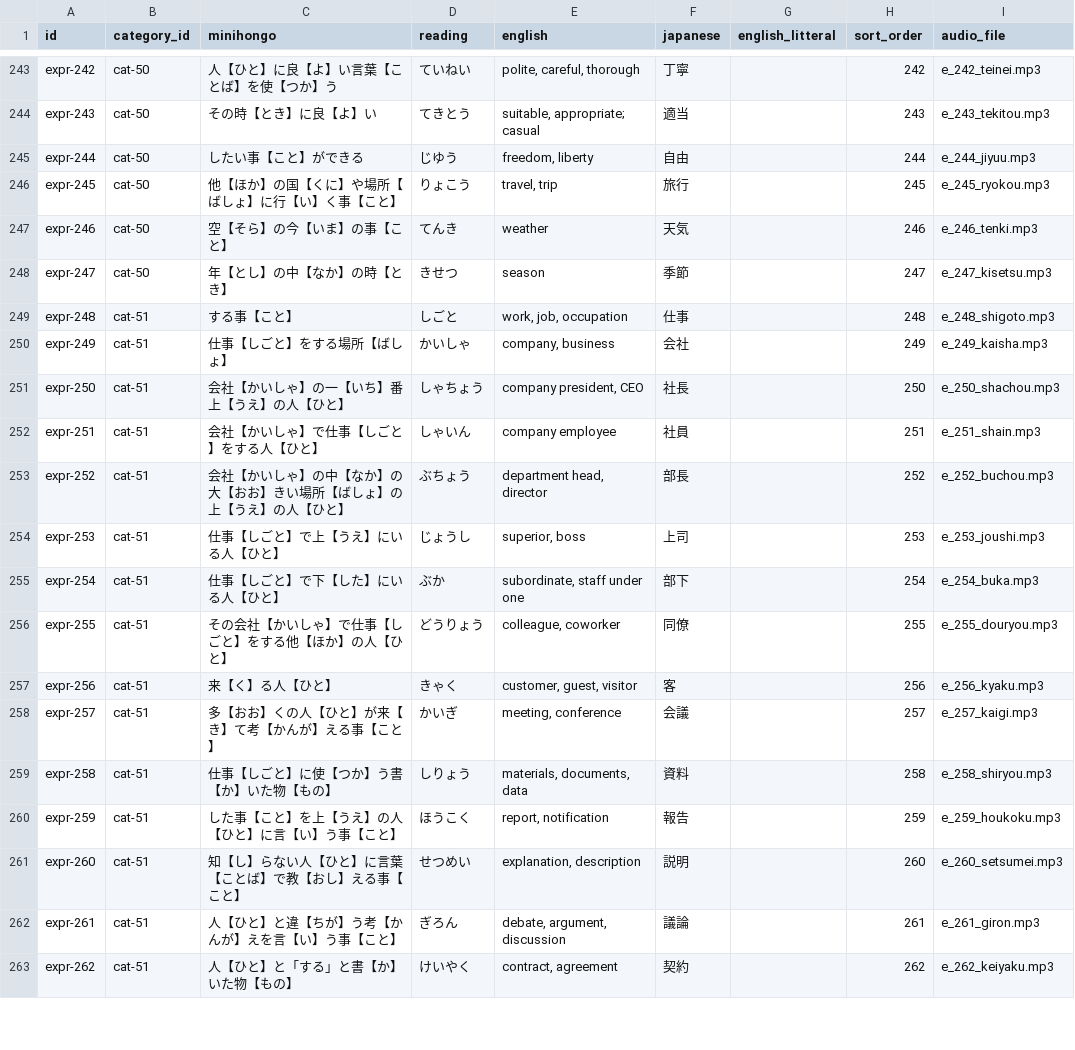
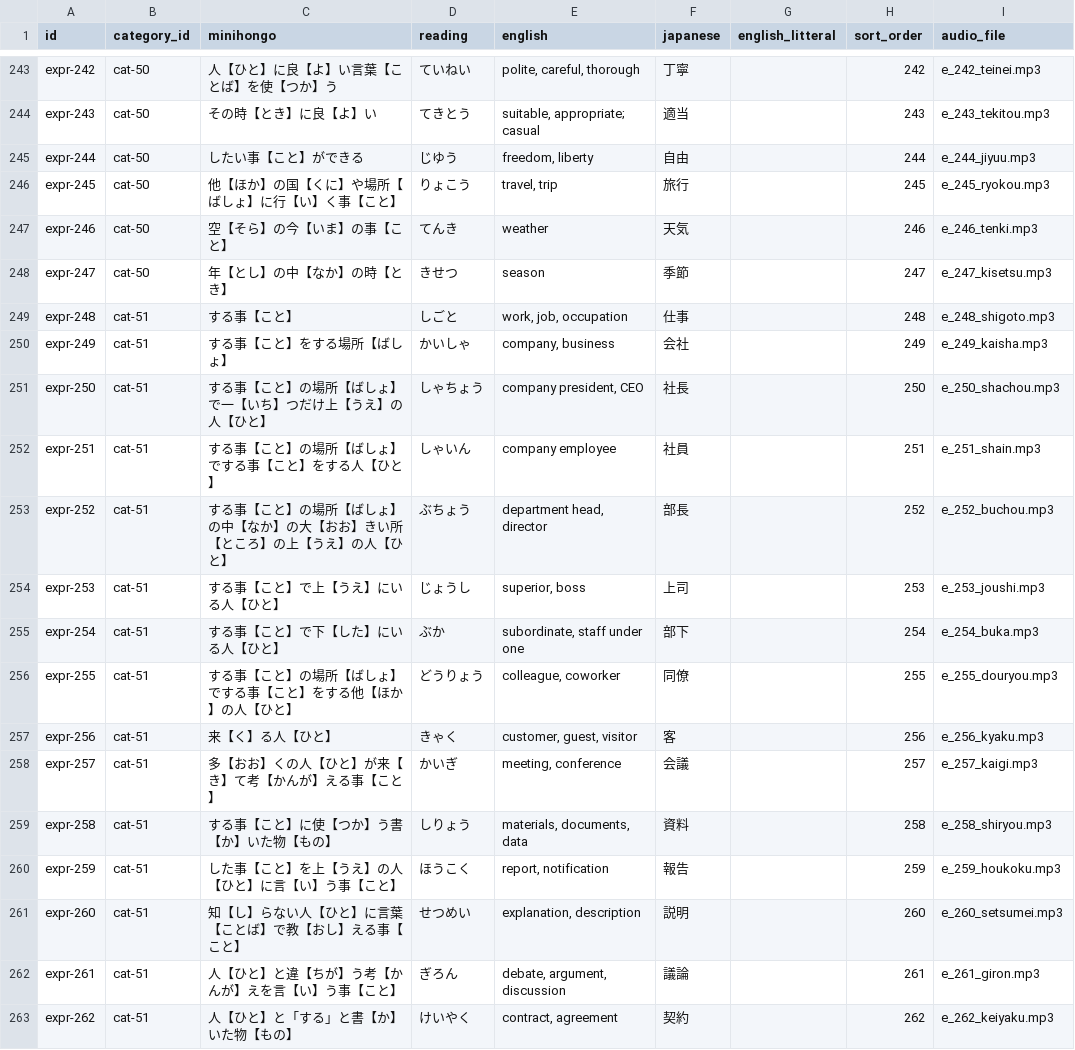
Before and after one commit to KakkoiDev/minihongo, a CSV file: data/expressions.csv, drawn as a sheet; only a part is shown, gaps mark what is left out; the diff covers the shown part only.

```diff
--- a/data/expressions.csv
+++ b/data/expressions.csv
@@ -249,12 +249,12 @@ expr-247,cat-50,年【とし】の中【なか】の時【とき】,きせつ,se
 expr-248,cat-51,する事【こと】,しごと,"work, job, occupation",仕事,,248,e_248_shigoto.mp3
-expr-249,cat-51,仕事【しごと】をする場所【ばしょ】,かいしゃ,"company, business",会社,,249,e_249_kaisha.mp3
-expr-250,cat-51,会社【かいしゃ】の一【いち】番上【うえ】の人【ひと】,しゃちょう,"company president, CEO",社長,,250,e_250_shachou.mp3
-expr-251,cat-51,会社【かいしゃ】で仕事【しごと】をする人【ひと】,しゃいん,company employee,社員,,251,e_251_shain.mp3
-expr-252,cat-51,会社【かいしゃ】の中【なか】の大【おお】きい場所【ばしょ】の上【うえ】の人【ひと】,ぶちょう,"department head, director",部長,,252,e_252_buchou.mp3
-expr-253,cat-51,仕事【しごと】で上【うえ】にいる人【ひと】,じょうし,"superior, boss",上司,,253,e_253_joushi.mp3
-expr-254,cat-51,仕事【しごと】で下【した】にいる人【ひと】,ぶか,"subordinate, staff under one",部下,,254,e_254_buka.mp3
-expr-255,cat-51,その会社【かいしゃ】で仕事【しごと】をする他【ほか】の人【ひと】,どうりょう,"colleague, coworker",同僚,,255,e_255_douryou.mp3
+expr-249,cat-51,する事【こと】をする場所【ばしょ】,かいしゃ,"company, business",会社,,249,e_249_kaisha.mp3
+expr-250,cat-51,する事【こと】の場所【ばしょ】で一【いち】つだけ上【うえ】の人【ひと】,しゃちょう,"company president, CEO",社長,,250,e_250_shachou.mp3
+expr-251,cat-51,する事【こと】の場所【ばしょ】でする事【こと】をする人【ひと】,しゃいん,company employee,社員,,251,e_251_shain.mp3
+expr-252,cat-51,する事【こと】の場所【ばしょ】の中【なか】の大【おお】きい所【ところ】の上【うえ】の人【ひと】,ぶちょう,"department head, director",部長,,252,e_252_buchou.mp3
+expr-253,cat-51,する事【こと】で上【うえ】にいる人【ひと】,じょうし,"superior, boss",上司,,253,e_253_joushi.mp3
+expr-254,cat-51,する事【こと】で下【した】にいる人【ひと】,ぶか,"subordinate, staff under one",部下,,254,e_254_buka.mp3
+expr-255,cat-51,する事【こと】の場所【ばしょ】でする事【こと】をする他【ほか】の人【ひと】,どうりょう,"colleague, coworker",同僚,,255,e_255_douryou.mp3
 expr-256,cat-51,来【く】る人【ひと】,きゃく,"customer, guest, visitor",客,,256,e_256_kyaku.mp3
 expr-257,cat-51,多【おお】くの人【ひと】が来【き】て考【かんが】える事【こと】,かいぎ,"meeting, conference",会議,,257,e_257_kaigi.mp3
-expr-258,cat-51,仕事【しごと】に使【つか】う書【か】いた物【もの】,しりょう,"materials, documents, data",資料,,258,e_258_shiryou.mp3
+expr-258,cat-51,する事【こと】に使【つか】う書【か】いた物【もの】,しりょう,"materials, documents, data",資料,,258,e_258_shiryou.mp3
 expr-259,cat-51,した事【こと】を上【うえ】の人【ひと】に言【い】う事【こと】,ほうこく,"report, notification",報告,,259,e_259_houkoku.mp3
```
Also changed, not shown: 113 edited cells elsewhere in this file, 2 other files.
